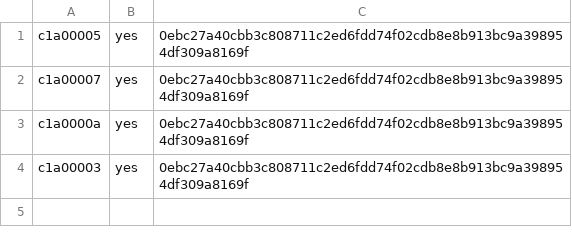
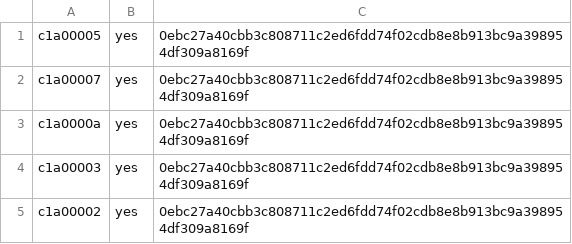
Before and after one commit to ottojung/viche, a TSV file: records/ballots/territorial-janitor-act.tsv, drawn as a sheet.

Commit message:
Ballot: c1a00002 yes on territorial-janitor-act

```diff
--- a/records/ballots/territorial-janitor-act.tsv
+++ b/records/ballots/territorial-janitor-act.tsv
@@ -4 +4,2 @@ c1a0000a	yes	0ebc27a40cbb3c808711c2ed6fdd74f02cdb8e8b913bc9a398954df309a8169f
 c1a00003	yes	0ebc27a40cbb3c808711c2ed6fdd74f02cdb8e8b913bc9a398954df309a8169f
+c1a00002	yes	0ebc27a40cbb3c808711c2ed6fdd74f02cdb8e8b913bc9a398954df309a8169f
```
